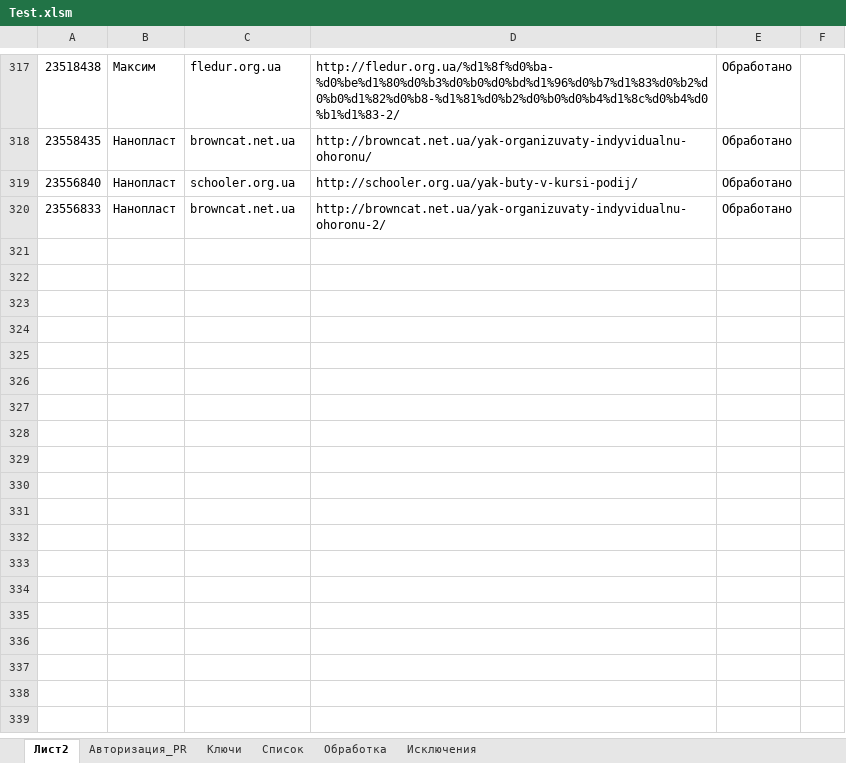
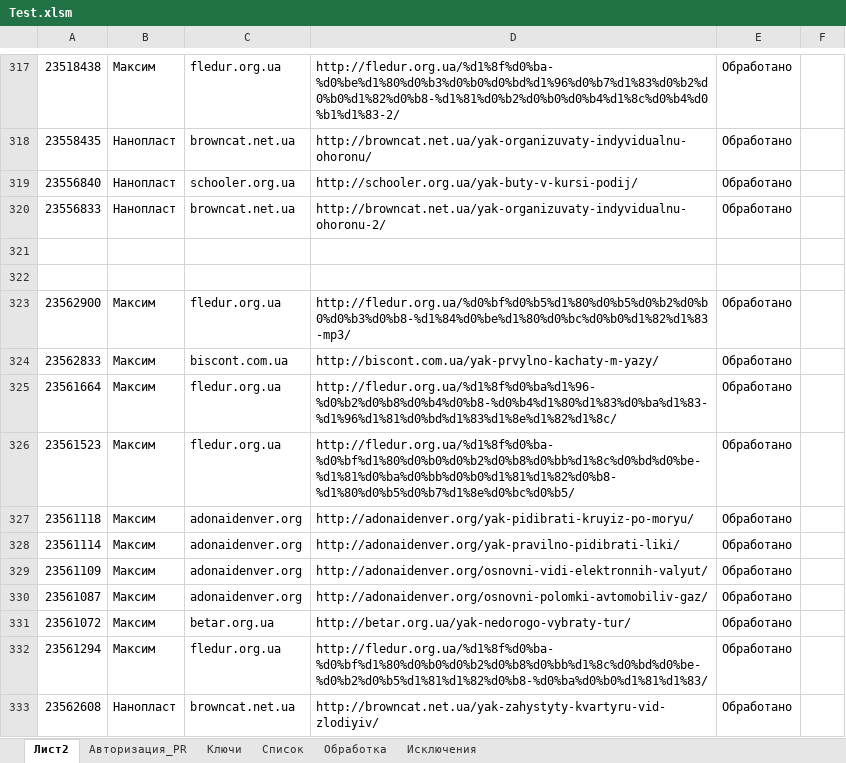
Before and after one commit to Goodron1981/MyMacros-master, an Excel workbook: Test.xlsm, sheet Лист2, drawn as a sheet; only a part is shown, gaps mark what is left out; values as stored, in another font and other column widths than the file's, no borders; the diff names each change by its address in the sheet, - before the commit and + after, or states it on an @@ line.

```diff
--- a/Test.xlsm (sheet Лист2)
+++ b/Test.xlsm (sheet Лист2)
+row 321: (empty)
+row 322: (empty)
+row 323: 23562900 | Максим | fledur.org.ua | http://fledur.org.ua/%d0%bf%d0%b5%d1%80%d0%b5%d0%b2%d0%b0%d0%b3%d0%b8-%d1%84%d0%be%d1%80%d0%bc%d0%b0%d1%82%d1%83-mp3/ | Обработано
+row 324: 23562833 | Максим | biscont.com.ua | http://biscont.com.ua/yak-prvylno-kachaty-m-yazy/ | Обработано
+row 325: 23561664 | Максим | fledur.org.ua | http://fledur.org.ua/%d1%8f%d0%ba%d1%96-%d0%b2%d0%b8%d0%b4%d0%b8-%d0%b4%d1%80%d1%83%d0%ba%d1%83-%d1%96%d1%81%d0%bd%d1%83%d1%8e%d1%82%d1%8c/ | Обработано
+row 326: 23561523 | Максим | fledur.org.ua | http://fledur.org.ua/%d1%8f%d0%ba-%d0%bf%d1%80%d0%b0%d0%b2%d0%b8%d0%bb%d1%8c%d0%bd%d0%be-%d1%81%d0%ba%d0%bb%d0%b0%d1%81%d1%82%d0%b8-%d1%80%d0%b5%d0%b7%d1%8e%d0%bc%d0%b5/ | Обработано
+row 327: 23561118 | Максим | adonaidenver.org | http://adonaidenver.org/yak-pidibrati-kruyiz-po-moryu/ | Обработано
+row 328: 23561114 | Максим | adonaidenver.org | http://adonaidenver.org/yak-pravilno-pidibrati-liki/ | Обработано
+row 329: 23561109 | Максим | adonaidenver.org | http://adonaidenver.org/osnovni-vidi-elektronnih-valyut/ | Обработано
+row 330: 23561087 | Максим | adonaidenver.org | http://adonaidenver.org/osnovni-polomki-avtomobiliv-gaz/ | Обработано
+row 331: 23561072 | Максим | betar.org.ua | http://betar.org.ua/yak-nedorogo-vybraty-tur/ | Обработано
+row 332: 23561294 | Максим | fledur.org.ua | http://fledur.org.ua/%d1%8f%d0%ba-%d0%bf%d1%80%d0%b0%d0%b2%d0%b8%d0%bb%d1%8c%d0%bd%d0%be-%d0%b2%d0%b5%d1%81%d1%82%d0%b8-%d0%ba%d0%b0%d1%81%d1%83/ | Обработано
+row 333: 23562608 | Нанопласт | browncat.net.ua | http://browncat.net.ua/yak-zahystyty-kvartyru-vid-zlodiyiv/ | Обработано
```
Also changed, not shown: sheet Обработка, sheet Список, sheet Ключи, sheet Авторизация_PR, charts or pictures, Для Благуна.xlsm, Тестовая версия.xlsm, 1 other file.
